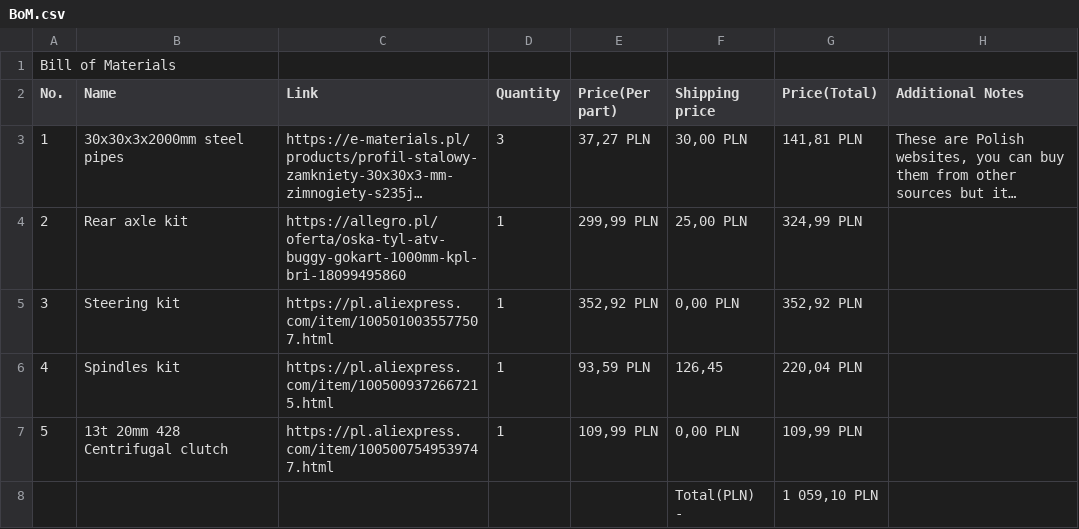
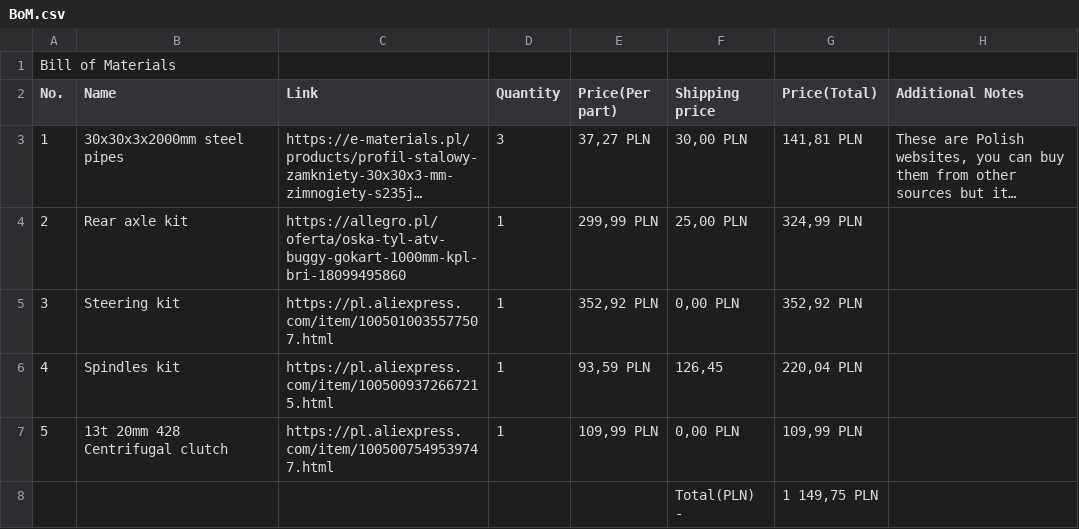
Before and after one commit to pancernik1/WujaWagen-Gokart-, a CSV file: BoM.csv, drawn as a sheet; long unchanged cells end in ….

Commit message:
Update BoM.csv

```diff
--- a/BoM.csv
+++ b/BoM.csv
@@ -7,2 +7,2 @@ No.,Name,Link,Quantity,Price(Per part),Shipping price,Price(Total),Additional No
 5,13t 20mm 428 Centrifugal clutch,https://pl.aliexpress.com/item/1005007549539747.html,1,"109,99 PLN","0,00 PLN","109,99 PLN",
-,,,,,Total(PLN) -,"1 059,10 PLN",
+,,,,,Total(PLN) -,"1 149,75 PLN",
```
